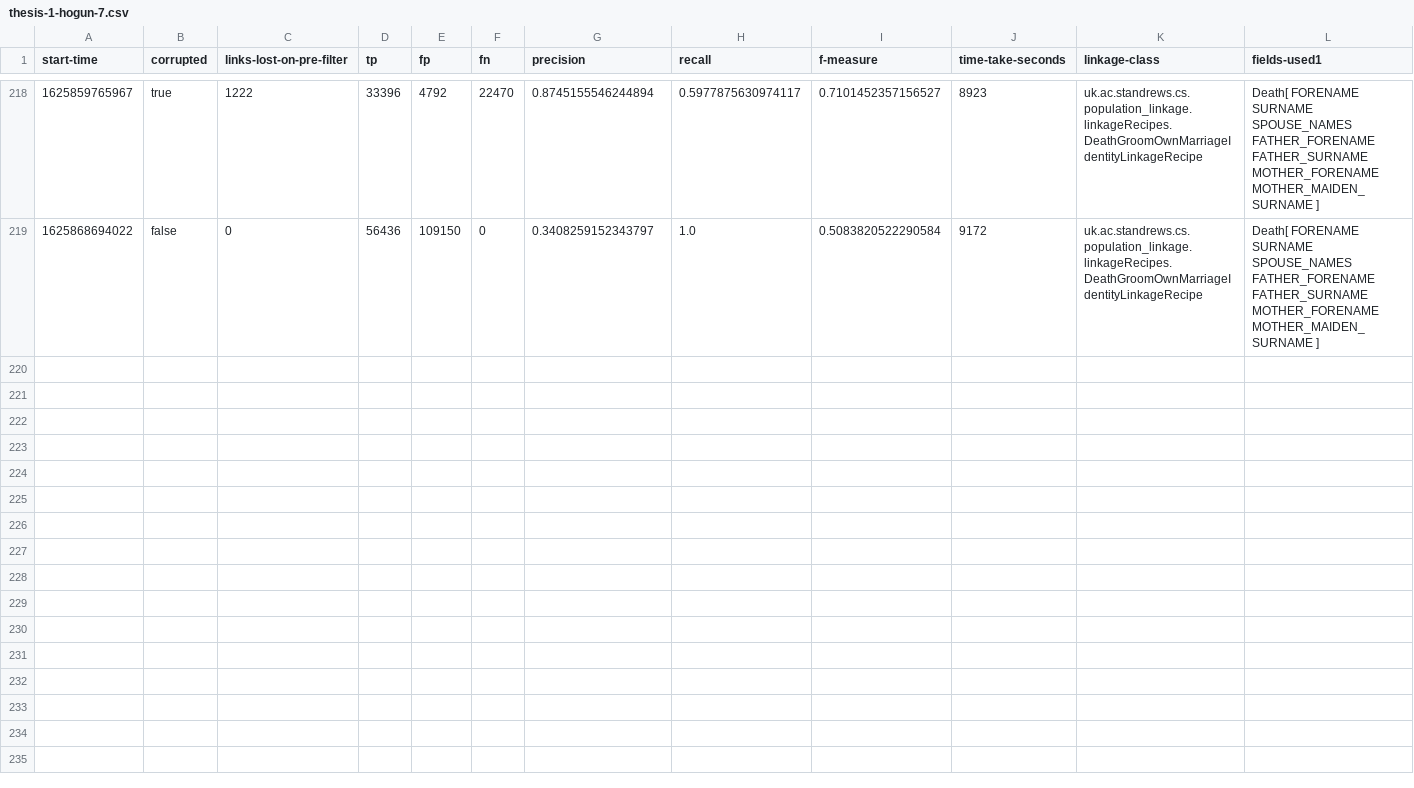
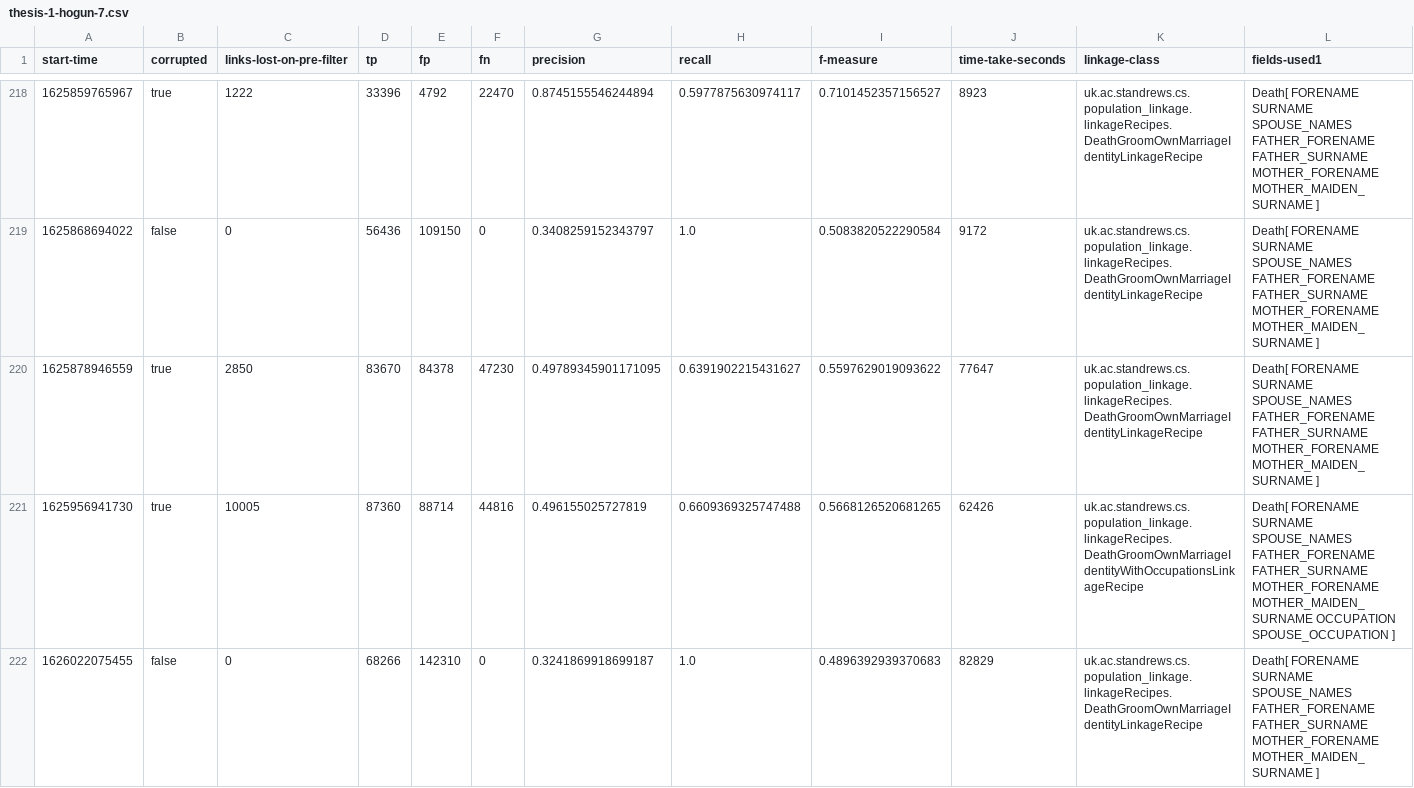
Before and after one commit to stacs-srg/population-linkage, a CSV file: cluster-runs/results/thesis-1-hogun-7.csv, drawn as a sheet; only a part is shown, gaps mark what is left out; rows hold the shown columns only; the diff names each change by its address in the sheet, - before the commit and + after, or states it on an @@ line.

Commit message:
Results from hogun-7

```diff
--- a/cluster-runs/results/thesis-1-hogun-7.csv
+++ b/cluster-runs/results/thesis-1-hogun-7.csv
+row 220: 1625878946559 | true | 2850 | 83670 | 84378 | 47230 | 0.49789345901171095 | 0.6391902215431627 | 0.5597629019093622 | 77647 | uk.ac.standrews.cs.population_linkage.linkageRecipes.DeathGroomOwnMarriageIdentityLinkageRecipe | Death[ FORENAME SURNAME SPOUSE_NAMES FATHER_FORENAME FATHER_SURNAME MOTHER_FORENAME MOTHER_MAIDEN_SURNAME ]
+row 221: 1625956941730 | true | 10005 | 87360 | 88714 | 44816 | 0.496155025727819 | 0.6609369325747488 | 0.5668126520681265 | 62426 | uk.ac.standrews.cs.population_linkage.linkageRecipes.DeathGroomOwnMarriageIdentityWithOccupationsLinkageRecipe | Death[ FORENAME SURNAME SPOUSE_NAMES FATHER_FORENAME FATHER_SURNAME MOTHER_FORENAME MOTHER_MAIDEN_SURNAME OCCUPATION SPOUSE_OCCUPATION ]
+row 222: 1626022075455 | false | 0 | 68266 | 142310 | 0 | 0.3241869918699187 | 1.0 | 0.4896392939370683 | 82829 | uk.ac.standrews.cs.population_linkage.linkageRecipes.DeathGroomOwnMarriageIdentityLinkageRecipe | Death[ FORENAME SURNAME SPOUSE_NAMES FATHER_FORENAME FATHER_SURNAME MOTHER_FORENAME MOTHER_MAIDEN_SURNAME ]
```
Also changed, not shown: cluster-runs/jobQ/split/hogun-7-job-list.csv.
